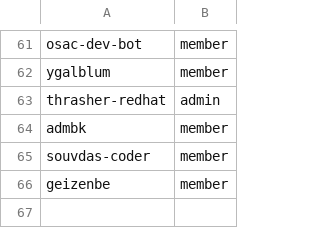
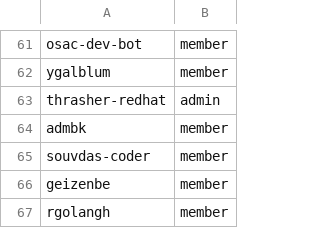
Before and after one commit to osac-project/github-config, a CSV file: members.csv, drawn as a sheet; only a part is shown, gaps mark what is left out; the diff names each change by its address in the sheet, - before the commit and + after, or states it on an @@ line.

Commit message:
Add rgolangh
Signed-off-by: Roy Golan <rgolan@redhat.com>

```diff
--- a/members.csv
+++ b/members.csv
+row 67: rgolangh | member
```
Also changed, not shown: team-members/fulfillment-wg.csv, 1 other file.
